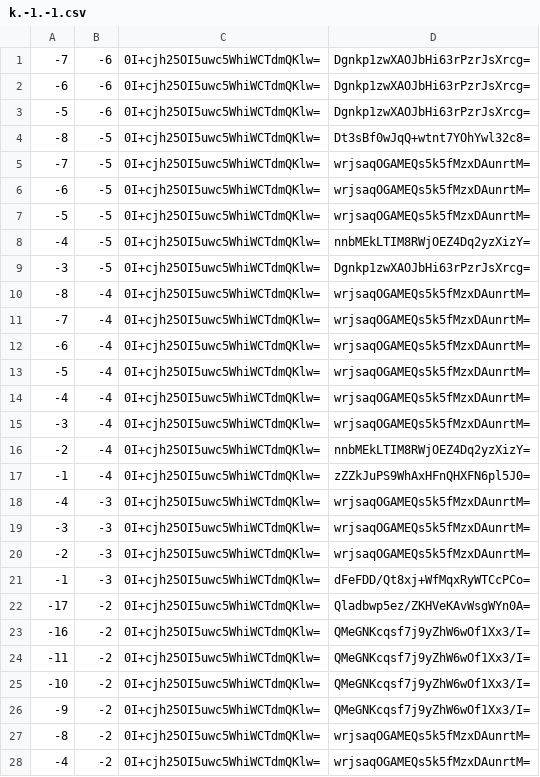
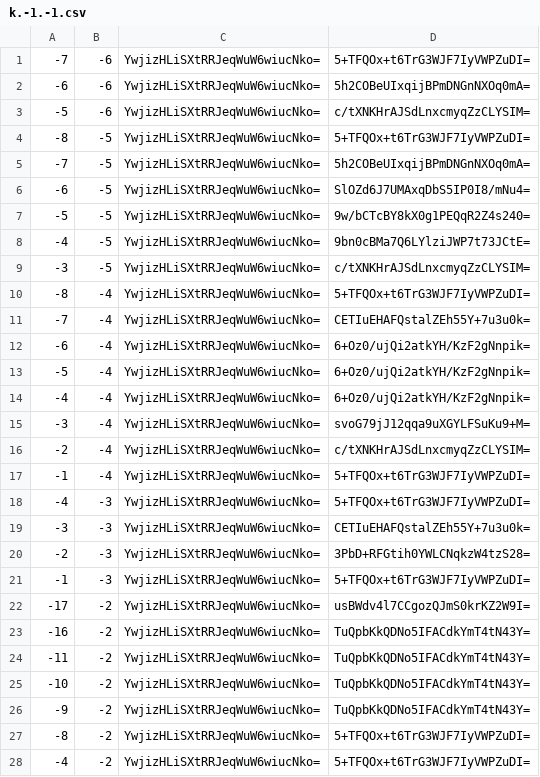
Before and after one commit to counterfitninja/chilled-end, a CSV file: tiles/zoom.-1/metadata/k.-1.-1.csv, drawn as a sheet; only a part is shown; the diff covers the shown part only.

```diff
--- a/tiles/zoom.-1/metadata/k.-1.-1.csv
+++ b/tiles/zoom.-1/metadata/k.-1.-1.csv
@@ -1,28 +1,28 @@
--7,-6,0I+cjh25OI5uwc5WhiWCTdmQKlw=,Dgnkp1zwXAOJbHi63rPzrJsXrcg=
--6,-6,0I+cjh25OI5uwc5WhiWCTdmQKlw=,Dgnkp1zwXAOJbHi63rPzrJsXrcg=
--5,-6,0I+cjh25OI5uwc5WhiWCTdmQKlw=,Dgnkp1zwXAOJbHi63rPzrJsXrcg=
--8,-5,0I+cjh25OI5uwc5WhiWCTdmQKlw=,Dt3sBf0wJqQ+wtnt7YOhYwl32c8=
--7,-5,0I+cjh25OI5uwc5WhiWCTdmQKlw=,wrjsaqOGAMEQs5k5fMzxDAunrtM=
--6,-5,0I+cjh25OI5uwc5WhiWCTdmQKlw=,wrjsaqOGAMEQs5k5fMzxDAunrtM=
--5,-5,0I+cjh25OI5uwc5WhiWCTdmQKlw=,wrjsaqOGAMEQs5k5fMzxDAunrtM=
--4,-5,0I+cjh25OI5uwc5WhiWCTdmQKlw=,nnbMEkLTIM8RWjOEZ4Dq2yzXizY=
--3,-5,0I+cjh25OI5uwc5WhiWCTdmQKlw=,Dgnkp1zwXAOJbHi63rPzrJsXrcg=
--8,-4,0I+cjh25OI5uwc5WhiWCTdmQKlw=,wrjsaqOGAMEQs5k5fMzxDAunrtM=
--7,-4,0I+cjh25OI5uwc5WhiWCTdmQKlw=,wrjsaqOGAMEQs5k5fMzxDAunrtM=
--6,-4,0I+cjh25OI5uwc5WhiWCTdmQKlw=,wrjsaqOGAMEQs5k5fMzxDAunrtM=
--5,-4,0I+cjh25OI5uwc5WhiWCTdmQKlw=,wrjsaqOGAMEQs5k5fMzxDAunrtM=
--4,-4,0I+cjh25OI5uwc5WhiWCTdmQKlw=,wrjsaqOGAMEQs5k5fMzxDAunrtM=
--3,-4,0I+cjh25OI5uwc5WhiWCTdmQKlw=,wrjsaqOGAMEQs5k5fMzxDAunrtM=
--2,-4,0I+cjh25OI5uwc5WhiWCTdmQKlw=,nnbMEkLTIM8RWjOEZ4Dq2yzXizY=
--1,-4,0I+cjh25OI5uwc5WhiWCTdmQKlw=,zZZkJuPS9WhAxHFnQHXFN6pl5J0=
--4,-3,0I+cjh25OI5uwc5WhiWCTdmQKlw=,wrjsaqOGAMEQs5k5fMzxDAunrtM=
--3,-3,0I+cjh25OI5uwc5WhiWCTdmQKlw=,wrjsaqOGAMEQs5k5fMzxDAunrtM=
--2,-3,0I+cjh25OI5uwc5WhiWCTdmQKlw=,wrjsaqOGAMEQs5k5fMzxDAunrtM=
--1,-3,0I+cjh25OI5uwc5WhiWCTdmQKlw=,dFeFDD/Qt8xj+WfMqxRyWTCcPCo=
--17,-2,0I+cjh25OI5uwc5WhiWCTdmQKlw=,Qladbwp5ez/ZKHVeKAvWsgWYn0A=
--16,-2,0I+cjh25OI5uwc5WhiWCTdmQKlw=,QMeGNKcqsf7j9yZhW6wOf1Xx3/I=
--11,-2,0I+cjh25OI5uwc5WhiWCTdmQKlw=,QMeGNKcqsf7j9yZhW6wOf1Xx3/I=
--10,-2,0I+cjh25OI5uwc5WhiWCTdmQKlw=,QMeGNKcqsf7j9yZhW6wOf1Xx3/I=
--9,-2,0I+cjh25OI5uwc5WhiWCTdmQKlw=,QMeGNKcqsf7j9yZhW6wOf1Xx3/I=
--8,-2,0I+cjh25OI5uwc5WhiWCTdmQKlw=,wrjsaqOGAMEQs5k5fMzxDAunrtM=
--4,-2,0I+cjh25OI5uwc5WhiWCTdmQKlw=,wrjsaqOGAMEQs5k5fMzxDAunrtM=
+-7,-6,YwjizHLiSXtRRJeqWuW6wiucNko=,5+TFQOx+t6TrG3WJF7IyVWPZuDI=
+-6,-6,YwjizHLiSXtRRJeqWuW6wiucNko=,5h2COBeUIxqijBPmDNGnNXOq0mA=
+-5,-6,YwjizHLiSXtRRJeqWuW6wiucNko=,c/tXNKHrAJSdLnxcmyqZzCLYSIM=
+-8,-5,YwjizHLiSXtRRJeqWuW6wiucNko=,5+TFQOx+t6TrG3WJF7IyVWPZuDI=
+-7,-5,YwjizHLiSXtRRJeqWuW6wiucNko=,5h2COBeUIxqijBPmDNGnNXOq0mA=
+-6,-5,YwjizHLiSXtRRJeqWuW6wiucNko=,SlOZd6J7UMAxqDbS5IP0I8/mNu4=
+-5,-5,YwjizHLiSXtRRJeqWuW6wiucNko=,9w/bCTcBY8kX0g1PEQqR2Z4s240=
+-4,-5,YwjizHLiSXtRRJeqWuW6wiucNko=,9bn0cBMa7Q6LYlziJWP7t73JCtE=
+-3,-5,YwjizHLiSXtRRJeqWuW6wiucNko=,c/tXNKHrAJSdLnxcmyqZzCLYSIM=
+-8,-4,YwjizHLiSXtRRJeqWuW6wiucNko=,5+TFQOx+t6TrG3WJF7IyVWPZuDI=
+-7,-4,YwjizHLiSXtRRJeqWuW6wiucNko=,CETIuEHAFQstalZEh55Y+7u3u0k=
+-6,-4,YwjizHLiSXtRRJeqWuW6wiucNko=,6+Oz0/ujQi2atkYH/KzF2gNnpik=
+-5,-4,YwjizHLiSXtRRJeqWuW6wiucNko=,6+Oz0/ujQi2atkYH/KzF2gNnpik=
+-4,-4,YwjizHLiSXtRRJeqWuW6wiucNko=,6+Oz0/ujQi2atkYH/KzF2gNnpik=
+-3,-4,YwjizHLiSXtRRJeqWuW6wiucNko=,svoG79jJ12qqa9uXGYLFSuKu9+M=
+-2,-4,YwjizHLiSXtRRJeqWuW6wiucNko=,c/tXNKHrAJSdLnxcmyqZzCLYSIM=
+-1,-4,YwjizHLiSXtRRJeqWuW6wiucNko=,5+TFQOx+t6TrG3WJF7IyVWPZuDI=
+-4,-3,YwjizHLiSXtRRJeqWuW6wiucNko=,5+TFQOx+t6TrG3WJF7IyVWPZuDI=
+-3,-3,YwjizHLiSXtRRJeqWuW6wiucNko=,CETIuEHAFQstalZEh55Y+7u3u0k=
+-2,-3,YwjizHLiSXtRRJeqWuW6wiucNko=,3PbD+RFGtih0YWLCNqkzW4tzS28=
+-1,-3,YwjizHLiSXtRRJeqWuW6wiucNko=,5+TFQOx+t6TrG3WJF7IyVWPZuDI=
+-17,-2,YwjizHLiSXtRRJeqWuW6wiucNko=,usBWdv4l7CCgozQJmS0krKZ2W9I=
+-16,-2,YwjizHLiSXtRRJeqWuW6wiucNko=,TuQpbKkQDNo5IFACdkYmT4tN43Y=
+-11,-2,YwjizHLiSXtRRJeqWuW6wiucNko=,TuQpbKkQDNo5IFACdkYmT4tN43Y=
+-10,-2,YwjizHLiSXtRRJeqWuW6wiucNko=,TuQpbKkQDNo5IFACdkYmT4tN43Y=
+-9,-2,YwjizHLiSXtRRJeqWuW6wiucNko=,TuQpbKkQDNo5IFACdkYmT4tN43Y=
+-8,-2,YwjizHLiSXtRRJeqWuW6wiucNko=,5+TFQOx+t6TrG3WJF7IyVWPZuDI=
+-4,-2,YwjizHLiSXtRRJeqWuW6wiucNko=,5+TFQOx+t6TrG3WJF7IyVWPZuDI=
```
Also changed, not shown: 34 edited cells elsewhere in this file, tiles/zoom.-1/metadata/k.-1.0.csv, tiles/zoom.-1/metadata/k.0.-1.csv, 33 other files.
